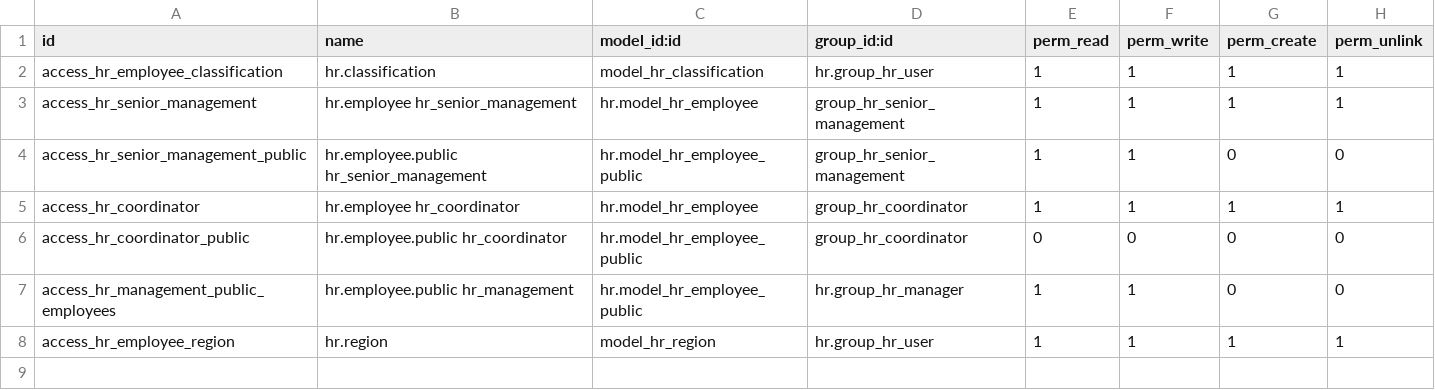
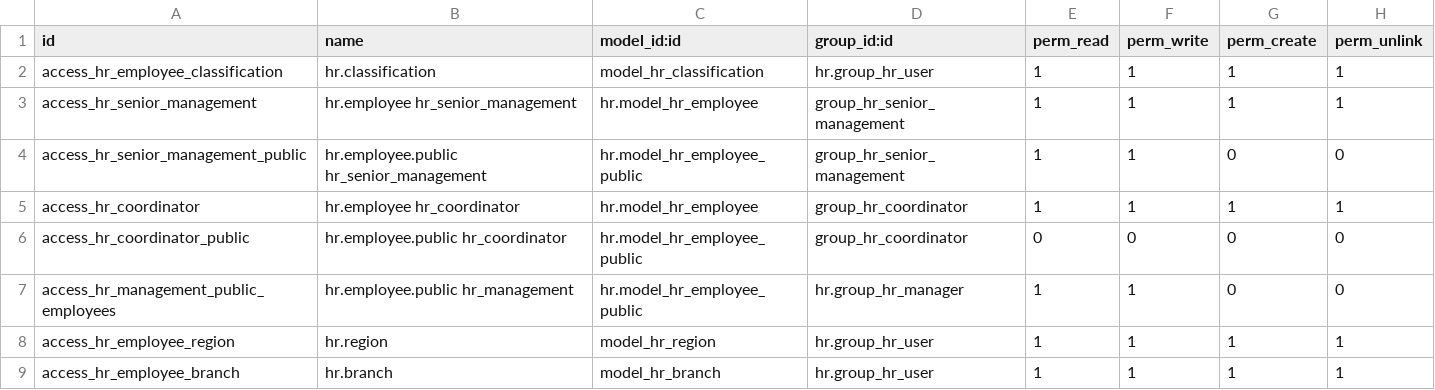
Before and after one commit to gcdevops/OdooDocker, a CSV file: add-ons/hr_modifier/security/ir.model.access.csv, drawn as a sheet; the diff names each change by its address in the sheet, - before the commit and + after, or states it on an @@ line.

Commit message:
added branch field to employee view and it's own tree/form views

```diff
--- a/add-ons/hr_modifier/security/ir.model.access.csv
+++ b/add-ons/hr_modifier/security/ir.model.access.csv
+row 9: access_hr_employee_branch | hr.branch | model_hr_branch | hr.group_hr_user | 1 | 1 | 1 | 1
```
Also changed, not shown: 7 other files.
